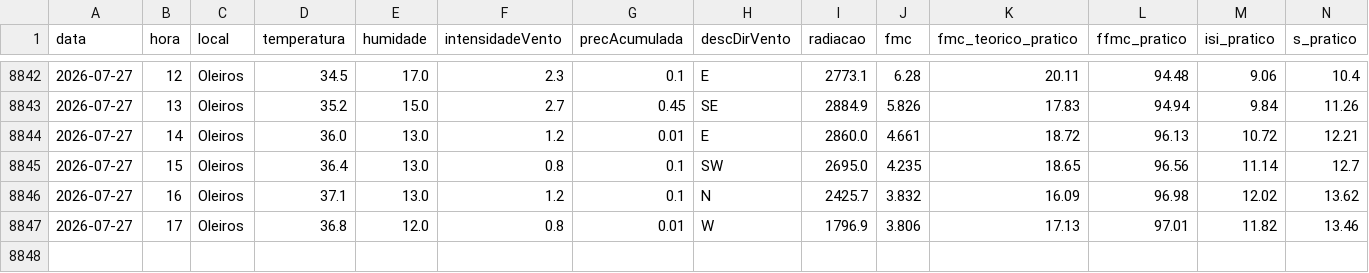
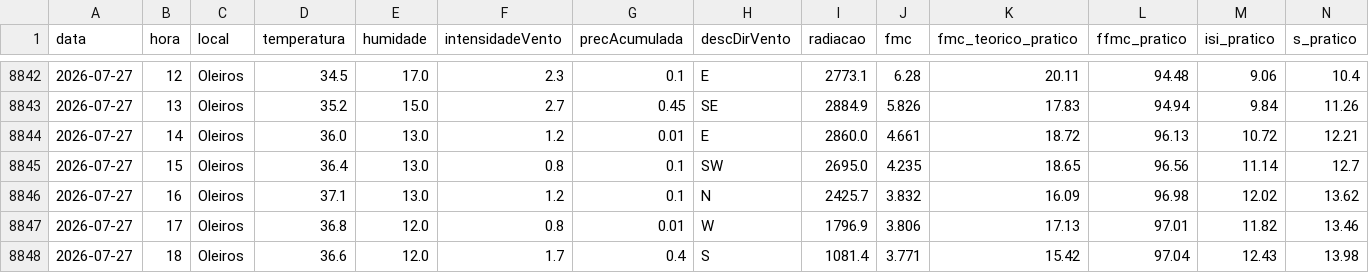
Before and after one commit to 23657/fwi-pipeline-ipt, a CSV file: dados_oleiros_fwi.csv, drawn as a sheet; only a part is shown, gaps mark what is left out; rows hold the shown columns only; the diff names each change by its address in the sheet, - before the commit and + after, or states it on an @@ line.

```diff
--- a/dados_oleiros_fwi.csv
+++ b/dados_oleiros_fwi.csv
+row 8848: 2026-07-27 | 18 | Oleiros | 36.6 | 12.0 | 1.7 | 0.4 | S | 1081.4 | 3.771 | 15.42 | 97.04 | 12.43 | 13.98
```
Also changed, not shown: dados_castanheira_de_pera_fwi.csv, dados_macao_fwi.csv, 1 other file.
